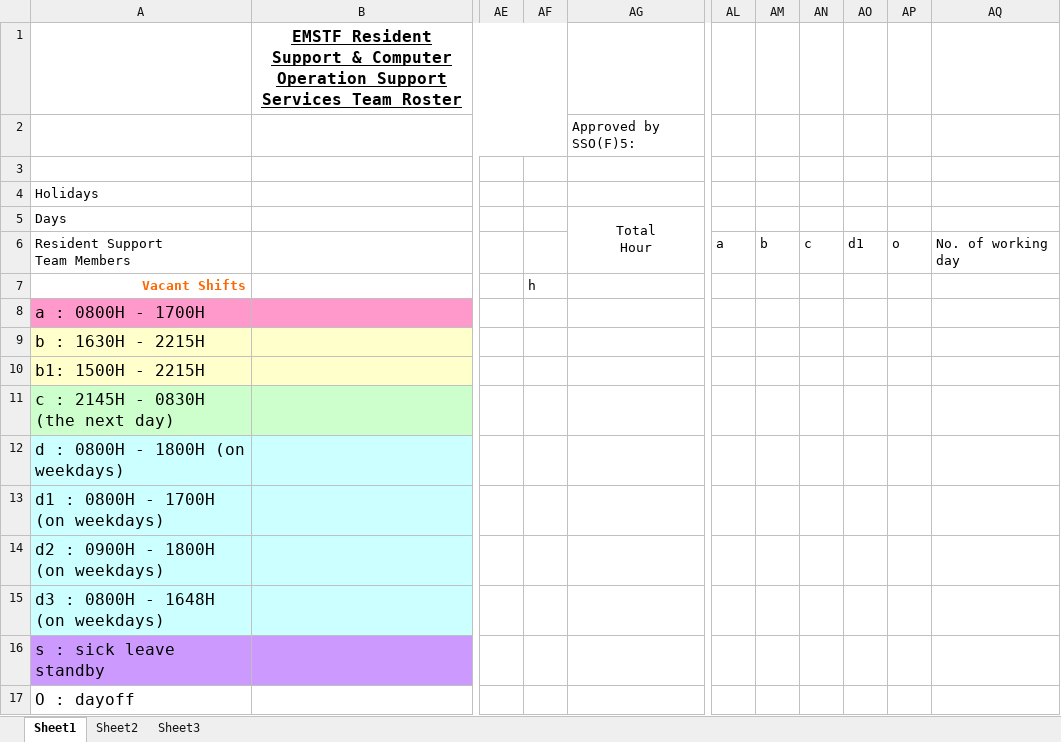
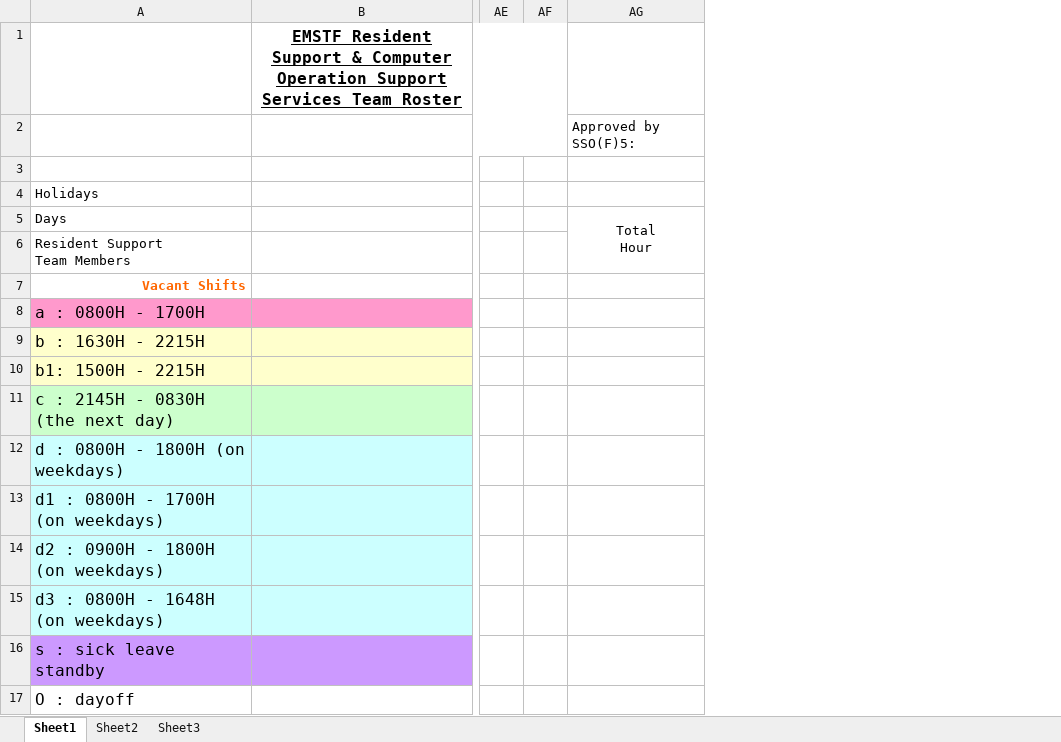
Before and after one commit to KNVB/rosterWeb, an Excel workbook: WebContent/template/template.xlsx, sheet Sheet1, drawn as a sheet; only a part is shown, gaps mark what is left out; values as stored, in another font and other column widths than the file's, no borders; removed rows and columns are numbered as before the commit, all else as after; the diff names each change by its address in the sheet, - before the commit and + after, or states it on an @@ line.

```diff
--- a/WebContent/template/template.xlsx (sheet Sheet1)
+++ b/WebContent/template/template.xlsx (sheet Sheet1)
-column AF, row 7: h
+column AF, empty
@@ column AL hidden, row 6: a @@
@@ column AM hidden, row 6: b @@
@@ column AN hidden, row 6: c @@
@@ column AO hidden, row 6: d1 @@
@@ column AP hidden, row 6: o @@
@@ column AQ hidden, row 6: No. of working day @@
```
Also changed, not shown: 8 other files.
